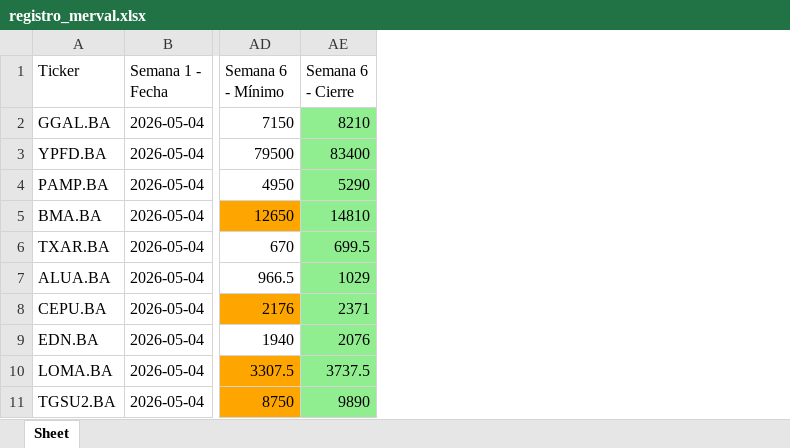
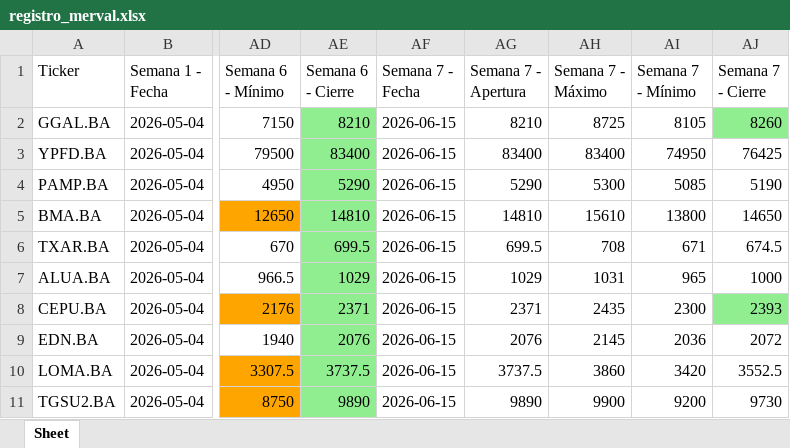
Before and after one commit to federico0330/merval-bot, an Excel workbook: registro_merval.xlsx, sheet Sheet, drawn as a sheet; only a part is shown, gaps mark what is left out; values as stored, in another font and other column widths than the file's, no borders; the diff names each change by its address in the sheet, - before the commit and + after, or states it on an @@ line.

```diff
--- a/registro_merval.xlsx (sheet Sheet)
+++ b/registro_merval.xlsx (sheet Sheet)
+column AF (Semana 7 - Fecha), rows 2-11: all 2026-06-15
+column AG (Semana 7 - Apertura), rows 2-11: 8210 | 83400 | 5290 | 14810 | 699.5 | 1029 | 2371 | 2076 | 3737.5 | 9890
+column AH (Semana 7 - Máximo), rows 2-11: 8725 | 83400 | 5300 | 15610 | 708 | 1031 | 2435 | 2145 | 3860 | 9900
+column AI (Semana 7 - Mínimo), rows 2-11: 8105 | 74950 | 5085 | 13800 | 671 | 965 | 2300 | 2036 | 3420 | 9200
+column AJ (Semana 7 - Cierre), rows 2-11: 8260 | 76425 | 5190 | 14650 | 674.5 | 1000 | 2393 | 2072 | 3552.5 | 9730
```
